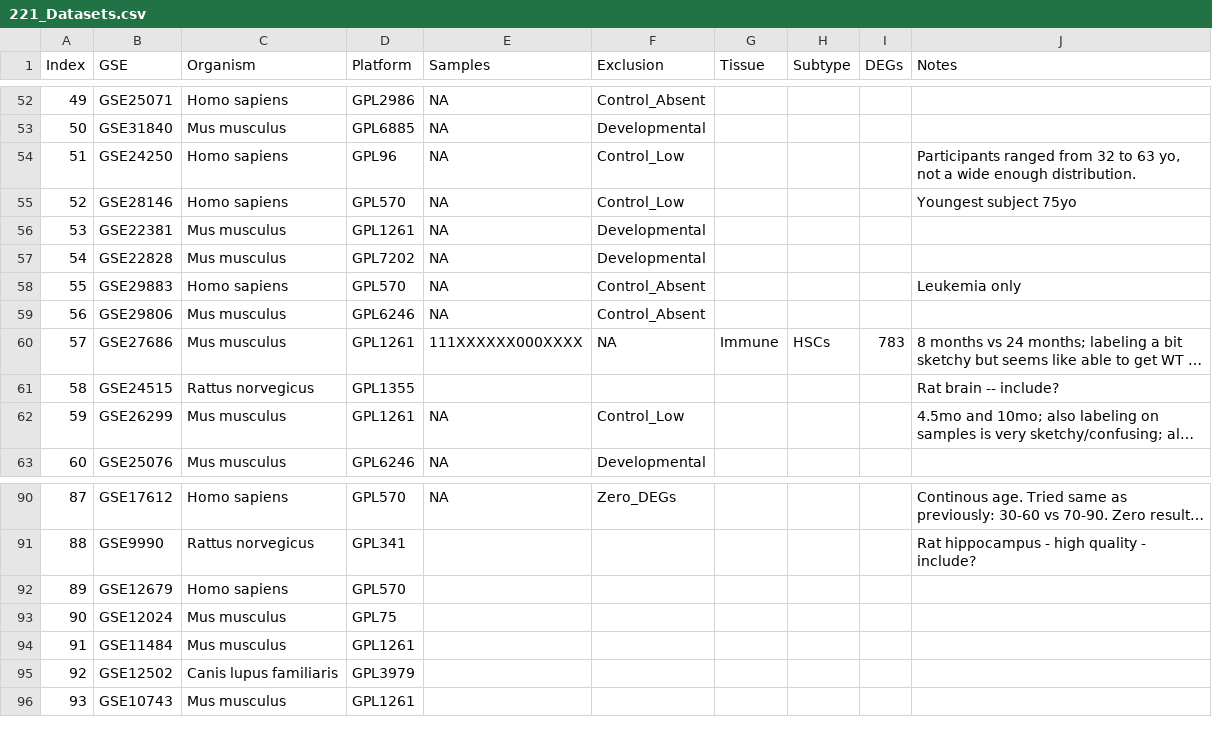
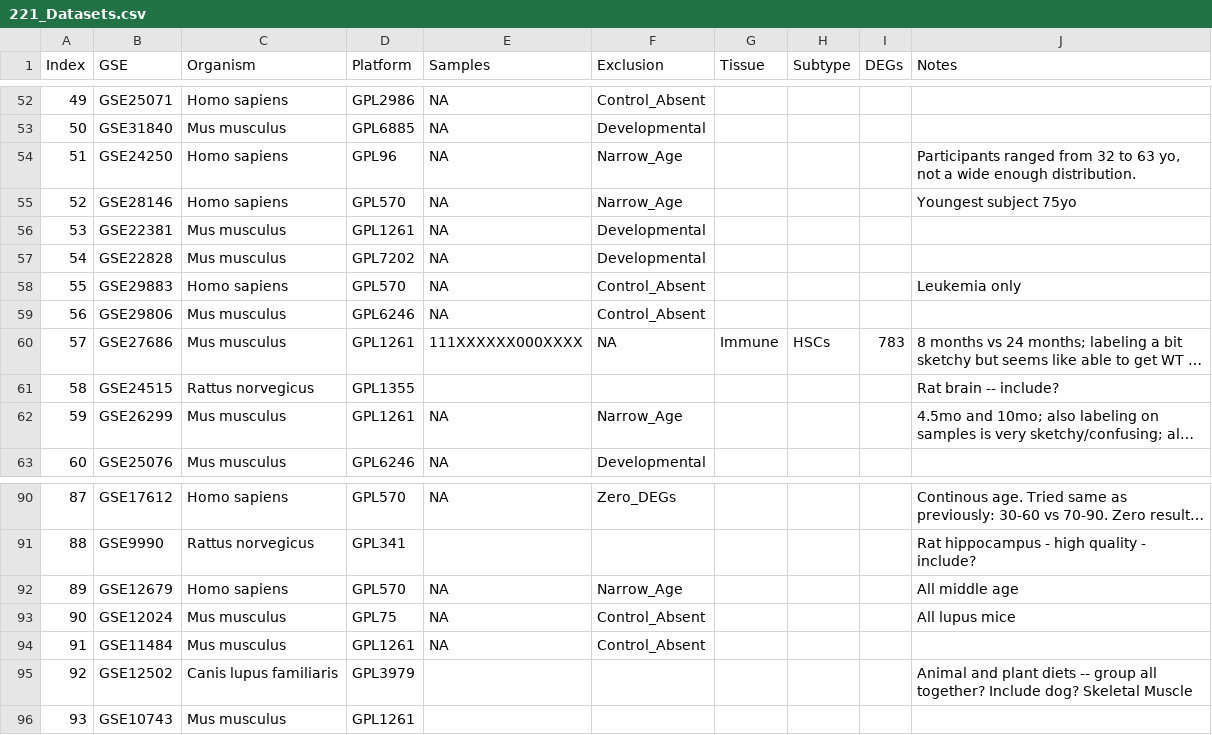
Before and after one commit to AriellaStudies/Aging-DEGs, a CSV file: 221_Datasets.csv, drawn as a sheet; only a part is shown, gaps mark what is left out; long unchanged cells end in …; the diff names each change by its address in the sheet, - before the commit and + after, or states it on an @@ line.

```diff
--- a/221_Datasets.csv
+++ b/221_Datasets.csv
-F54:F55 (Exclusion): Control_Low
+F54:F55 (Exclusion): Narrow_Age
-F62 (Exclusion): Control_Low
+F62 (Exclusion): Narrow_Age
-E92:E94 (Samples): (empty)
+E92:E94 (Samples): NA
-F92 (Exclusion): (empty)
+F92 (Exclusion): Narrow_Age
-J92 (Notes): (empty)
+J92 (Notes): All middle age
-F93:F94 (Exclusion): (empty)
+F93:F94 (Exclusion): Control_Absent
-J93 (Notes): (empty)
+J93 (Notes): All lupus mice
-J95 (Notes): (empty)
+J95 (Notes): Animal and plant diets -- group all together? Include dog? Skeletal Muscle
```
Also changed, not shown: 1 other file.
